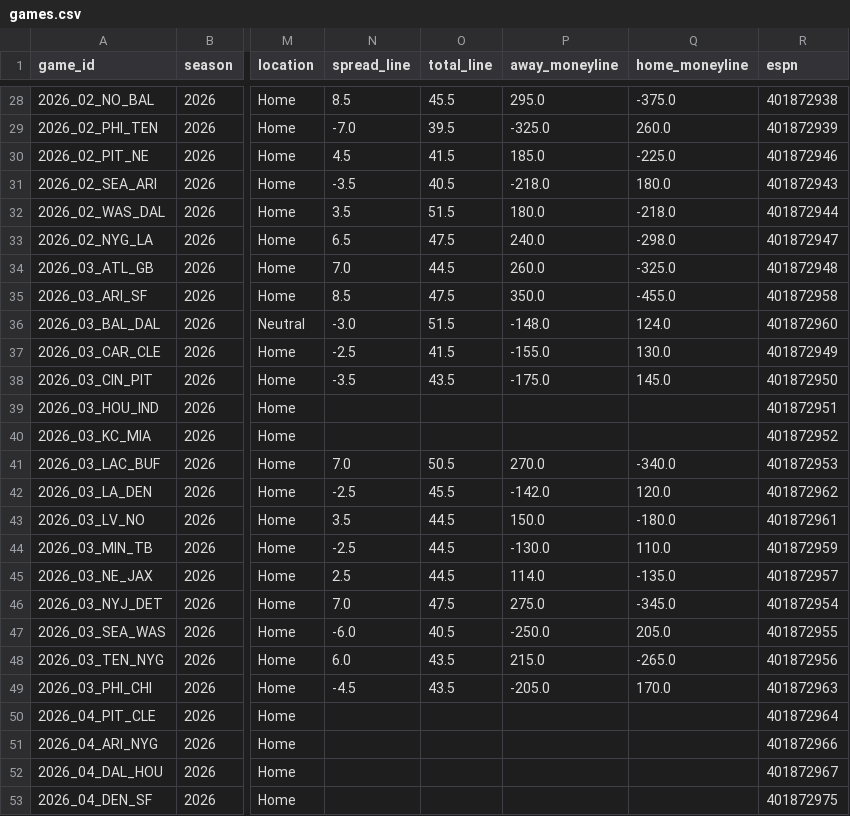
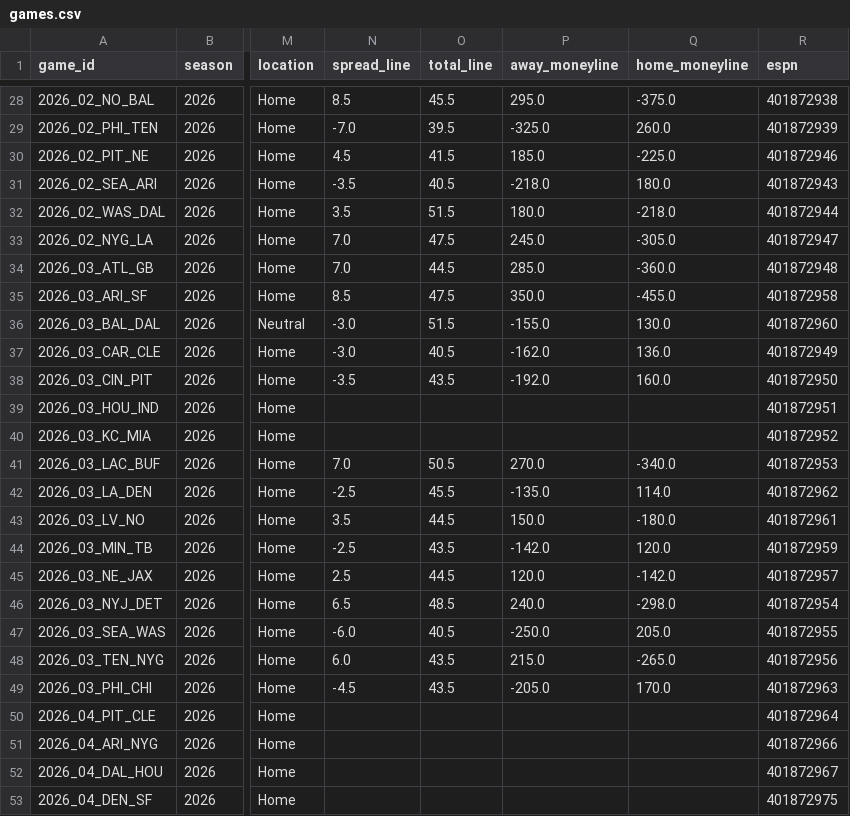
Before and after one commit to athvin/football-pool, a CSV file: data/2026/games.csv, drawn as a sheet; only a part is shown, gaps mark what is left out; the diff names each change by its address in the sheet, - before the commit and + after, or states it on an @@ line.

Commit message:
data: refresh 2026-09-21

```diff
--- a/data/2026/games.csv
+++ b/data/2026/games.csv
-N33 (spread_line): 6.5
+N33 (spread_line): 7.0
-P33 (away_moneyline): 240.0
+P33 (away_moneyline): 245.0
-Q33 (home_moneyline): -298.0
+Q33 (home_moneyline): -305.0
-P34 (away_moneyline): 260.0
+P34 (away_moneyline): 285.0
-Q34 (home_moneyline): -325.0
+Q34 (home_moneyline): -360.0
-P36 (away_moneyline): -148.0
+P36 (away_moneyline): -155.0
-Q36 (home_moneyline): 124.0
+Q36 (home_moneyline): 130.0
-N37 (spread_line): -2.5
+N37 (spread_line): -3.0
-O37 (total_line): 41.5
+O37 (total_line): 40.5
-P37 (away_moneyline): -155.0
+P37 (away_moneyline): -162.0
-Q37 (home_moneyline): 130.0
+Q37 (home_moneyline): 136.0
-P38 (away_moneyline): -175.0
+P38 (away_moneyline): -192.0
-Q38 (home_moneyline): 145.0
+Q38 (home_moneyline): 160.0
-P42 (away_moneyline): -142.0
+P42 (away_moneyline): -135.0
-Q42 (home_moneyline): 120.0
+Q42 (home_moneyline): 114.0
-O44 (total_line): 44.5
+O44 (total_line): 43.5
-P44 (away_moneyline): -130.0
+P44 (away_moneyline): -142.0
-Q44 (home_moneyline): 110.0
+Q44 (home_moneyline): 120.0
-P45 (away_moneyline): 114.0
+P45 (away_moneyline): 120.0
-Q45 (home_moneyline): -135.0
+Q45 (home_moneyline): -142.0
-N46 (spread_line): 7.0
+N46 (spread_line): 6.5
-O46 (total_line): 47.5
+O46 (total_line): 48.5
-P46 (away_moneyline): 275.0
+P46 (away_moneyline): 240.0
-Q46 (home_moneyline): -345.0
+Q46 (home_moneyline): -298.0
```
